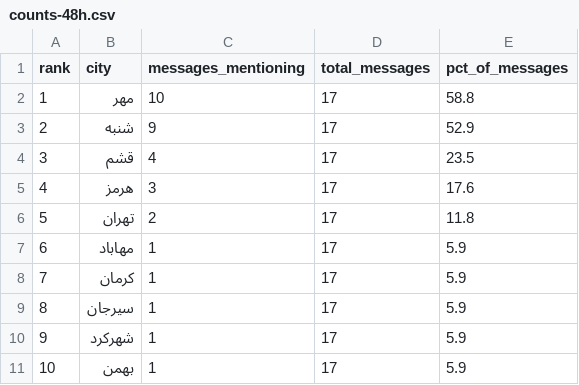
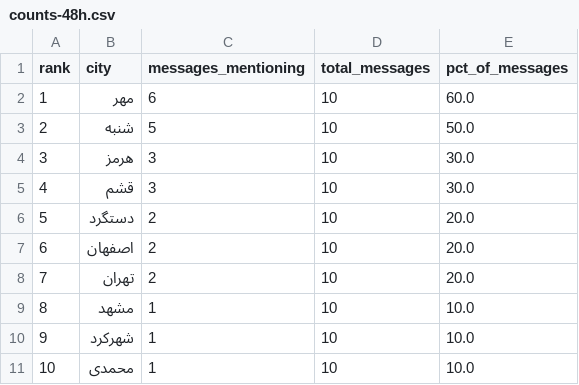
Before and after one commit to Baggiest/ZADAN, a CSV file: public/sample/counts-48h.csv, drawn as a sheet.

```diff
--- a/public/sample/counts-48h.csv
+++ b/public/sample/counts-48h.csv
@@ -1,11 +1,11 @@
 rank,city,messages_mentioning,total_messages,pct_of_messages
-1,مهر,10,17,58.8
-2,شنبه,9,17,52.9
-3,قشم,4,17,23.5
-4,هرمز,3,17,17.6
-5,تهران,2,17,11.8
-6,مهاباد,1,17,5.9
-7,کرمان,1,17,5.9
-8,سیرجان,1,17,5.9
-9,شهرکرد,1,17,5.9
-10,بهمن,1,17,5.9
+1,مهر,6,10,60.0
+2,شنبه,5,10,50.0
+3,هرمز,3,10,30.0
+4,قشم,3,10,30.0
+5,دستگرد,2,10,20.0
+6,اصفهان,2,10,20.0
+7,تهران,2,10,20.0
+8,مشهد,1,10,10.0
+9,شهرکرد,1,10,10.0
+10,محمدی,1,10,10.0
```
Also changed, not shown: public/sample/counts-72h.csv, 2 other files.
